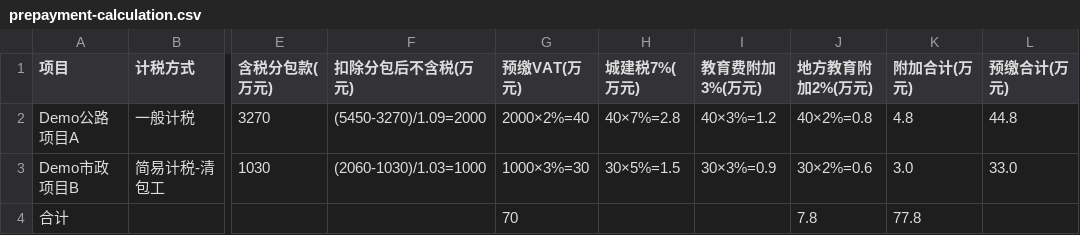
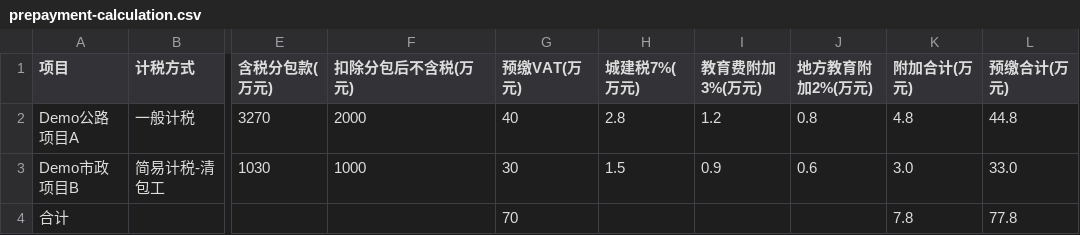
Before and after one commit to philip-wong2026/china-construction-fintax-skills, a CSV file: examples/demo-vat-prepayment/expected/prepayment-calculation.csv, drawn as a sheet; only a part is shown, gaps mark what is left out; the diff names each change by its address in the sheet, - before the commit and + after, or states it on an @@ line.

Commit message:
Clean public demo and package artifacts

```diff
--- a/examples/demo-vat-prepayment/expected/prepayment-calculation.csv
+++ b/examples/demo-vat-prepayment/expected/prepayment-calculation.csv
-F2 (扣除分包后不含税(万元)): (5450-3270)/1.09=2000
+F2 (扣除分包后不含税(万元)): 2000
-G2 (预缴VAT(万元)): 2000×2%=40
+G2 (预缴VAT(万元)): 40
-H2 (城建税7%(万元)): 40×7%=2.8
+H2 (城建税7%(万元)): 2.8
-I2 (教育费附加3%(万元)): 40×3%=1.2
+I2 (教育费附加3%(万元)): 1.2
-J2 (地方教育附加2%(万元)): 40×2%=0.8
+J2 (地方教育附加2%(万元)): 0.8
-F3 (扣除分包后不含税(万元)): (2060-1030)/1.03=1000
+F3 (扣除分包后不含税(万元)): 1000
-G3 (预缴VAT(万元)): 1000×3%=30
+G3 (预缴VAT(万元)): 30
-H3 (城建税7%(万元)): 30×5%=1.5
+H3 (城建税7%(万元)): 1.5
-I3 (教育费附加3%(万元)): 30×3%=0.9
+I3 (教育费附加3%(万元)): 0.9
-J3 (地方教育附加2%(万元)): 30×2%=0.6
+J3 (地方教育附加2%(万元)): 0.6
-J4 (地方教育附加2%(万元)): 7.8
+J4 (地方教育附加2%(万元)): (empty)
-K4 (附加合计(万元)): 77.8
+K4 (附加合计(万元)): 7.8
-L4 (预缴合计(万元)): (empty)
+L4 (预缴合计(万元)): 77.8
```
Also changed, not shown: examples/demo-project-unit-flash-report/expected/quick-report-bs.csv, examples/demo-project-unit-flash-report/input/trial-balance.csv, 16 other files.
